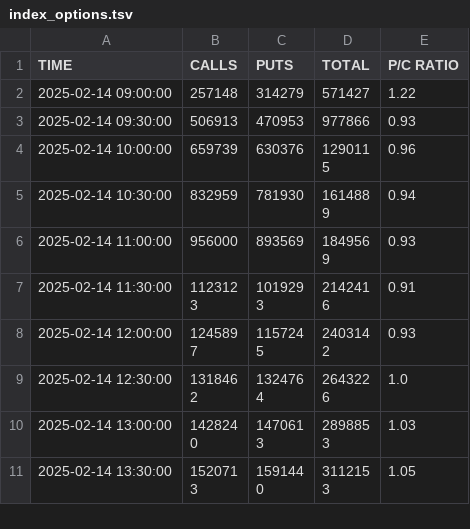
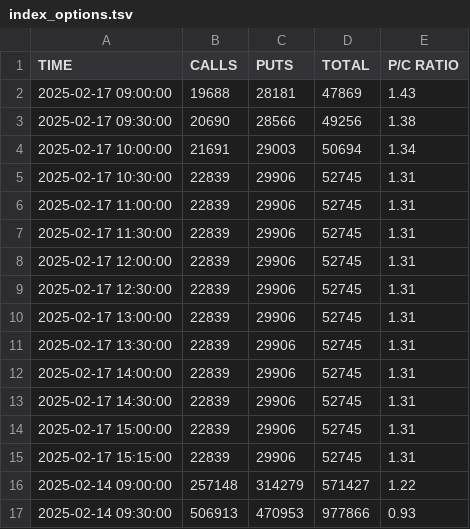
Before and after one commit to TheSnoozer/putcallratio, a TSV file: 2025/index_options.tsv, drawn as a sheet; only a part is shown; the shorter side is filled out with more unchanged rows; the diff names each change by its address in the sheet, - before the commit and + after, or states it on an @@ line.

Commit message:
Add data for 2025-02-17

```diff
--- a/2025/index_options.tsv
+++ b/2025/index_options.tsv
+row 2: 2025-02-17 09:00:00 | 19688 | 28181 | 47869 | 1.43
+row 3: 2025-02-17 09:30:00 | 20690 | 28566 | 49256 | 1.38
+row 4: 2025-02-17 10:00:00 | 21691 | 29003 | 50694 | 1.34
+row 5: 2025-02-17 10:30:00 | 22839 | 29906 | 52745 | 1.31
+row 6: 2025-02-17 11:00:00 | 22839 | 29906 | 52745 | 1.31
+row 7: 2025-02-17 11:30:00 | 22839 | 29906 | 52745 | 1.31
+row 8: 2025-02-17 12:00:00 | 22839 | 29906 | 52745 | 1.31
+row 9: 2025-02-17 12:30:00 | 22839 | 29906 | 52745 | 1.31
+row 10: 2025-02-17 13:00:00 | 22839 | 29906 | 52745 | 1.31
+row 11: 2025-02-17 13:30:00 | 22839 | 29906 | 52745 | 1.31
+row 12: 2025-02-17 14:00:00 | 22839 | 29906 | 52745 | 1.31
+row 13: 2025-02-17 14:30:00 | 22839 | 29906 | 52745 | 1.31
+row 14: 2025-02-17 15:00:00 | 22839 | 29906 | 52745 | 1.31
+row 15: 2025-02-17 15:15:00 | 22839 | 29906 | 52745 | 1.31
```
Also changed, not shown: 2025/total_options.tsv, 1 other file.
